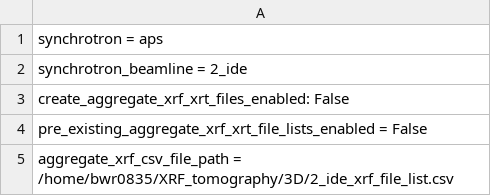
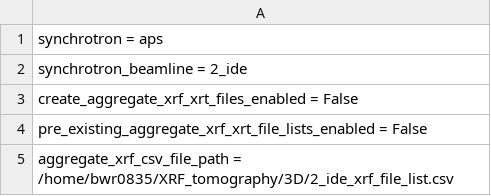
Before and after one commit to bwr0835/XRF_tomography, a CSV file: 3D/input_param_test.csv, drawn as a sheet; only a part is shown.

Commit message:
Update input_param_test.csv

```diff
--- a/3D/input_param_test.csv
+++ b/3D/input_param_test.csv
@@ -2,3 +2,3 @@ synchrotron = aps
 synchrotron_beamline = 2_ide
-create_aggregate_xrf_xrt_files_enabled: False
+create_aggregate_xrf_xrt_files_enabled = False
 pre_existing_aggregate_xrf_xrt_file_lists_enabled = False
```
